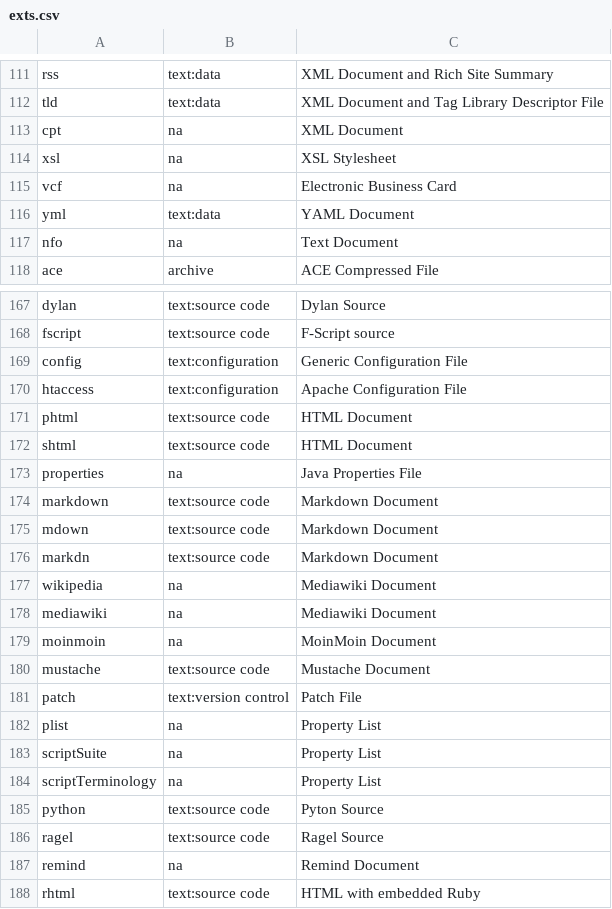
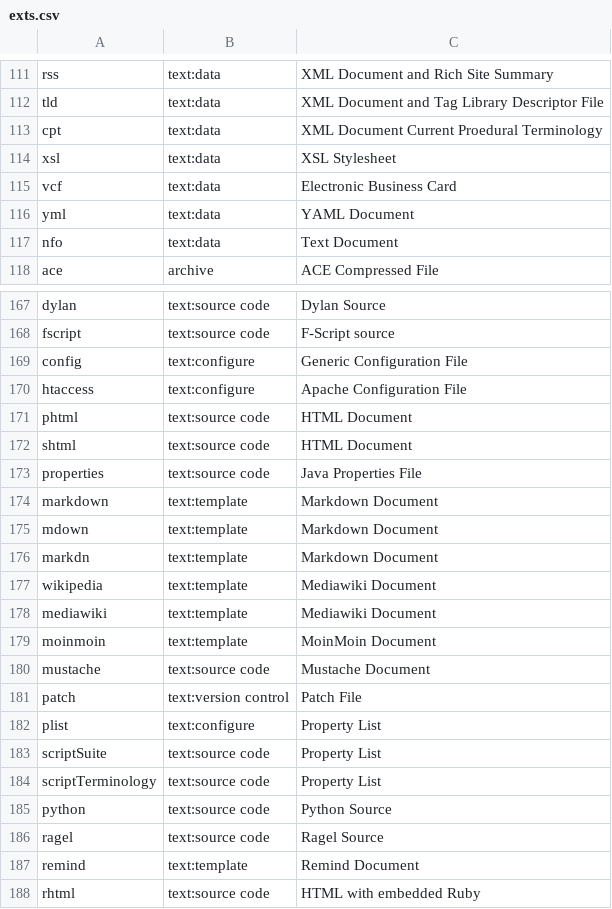
Before and after one commit to confused-Techie/finden-filum, a CSV file: src/exts.csv, drawn as a sheet; only a part is shown, gaps mark what is left out; the diff covers the shown part only.

```diff
--- a/src/exts.csv
+++ b/src/exts.csv
@@ -112,7 +112,7 @@ rss,text:data,XML Document and Rich Site Summary
 tld,text:data,XML Document and Tag Library Descriptor File
-cpt,na,XML Document
-xsl,na,XSL Stylesheet
-vcf,na,Electronic Business Card
+cpt,text:data,XML Document Current Proedural Terminology
+xsl,text:data,XSL Stylesheet
+vcf,text:data,Electronic Business Card
 yml,text:data,YAML Document
-nfo,na,Text Document
+nfo,text:data,Text Document
 ace,archive,ACE Compressed File
@@ -168,21 +168,21 @@ dylan,text:source code,Dylan Source
 fscript,text:source code,F-Script source
-config,text:configuration,Generic Configuration File
-htaccess,text:configuration,Apache Configuration File
+config,text:configure,Generic Configuration File
+htaccess,text:configure,Apache Configuration File
 phtml,text:source code,HTML Document
 shtml,text:source code,HTML Document
-properties,na,Java Properties File
-markdown,text:source code,Markdown Document
-mdown,text:source code,Markdown Document
-markdn,text:source code,Markdown Document
-wikipedia,na,Mediawiki Document
-mediawiki,na,Mediawiki Document
-moinmoin,na,MoinMoin Document
+properties,text:source code,Java Properties File
+markdown,text:template,Markdown Document
+mdown,text:template,Markdown Document
+markdn,text:template,Markdown Document
+wikipedia,text:template,Mediawiki Document
+mediawiki,text:template,Mediawiki Document
+moinmoin,text:template,MoinMoin Document
 mustache,text:source code,Mustache Document
 patch,text:version control,Patch File
-plist,na,Property List
-scriptSuite,na,Property List
-scriptTerminology,na,Property List
-python,text:source code,Pyton Source
+plist,text:configure,Property List
+scriptSuite,text:source code,Property List
+scriptTerminology,text:source code,Property List
+python,text:source code,Python Source
 ragel,text:source code,Ragel Source
-remind,na,Remind Document
+remind,text:template,Remind Document
 rhtml,text:source code,HTML with embedded Ruby
```
Also changed, not shown: 30 edited cells elsewhere in this file, 2 other files.
